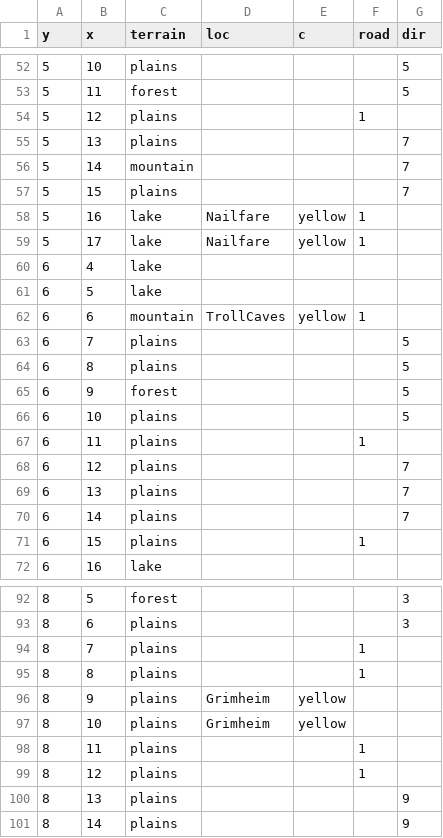
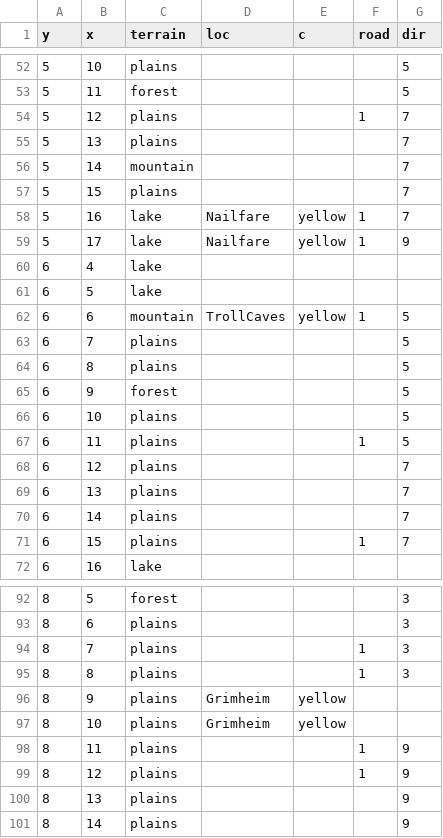
Before and after one commit to elaskavaia/bga-fate, a CSV file: misc/map_material.csv, drawn as a sheet; only a part is shown, gaps mark what is left out; the diff covers the shown part only.

```diff
--- a/misc/map_material.csv
+++ b/misc/map_material.csv
@@ -53,3 +53,3 @@ y|x|terrain|loc|c|road|dir
 5|11|forest||||5
-5|12|plains|||1
+5|12|plains|||1|7
 5|13|plains||||7
@@ -57,7 +57,7 @@ y|x|terrain|loc|c|road|dir
 5|15|plains||||7
-5|16|lake|Nailfare|yellow|1
-5|17|lake|Nailfare|yellow|1
+5|16|lake|Nailfare|yellow|1|7
+5|17|lake|Nailfare|yellow|1|9
 6|4|lake|
 6|5|lake|
-6|6|mountain|TrollCaves|yellow|1
+6|6|mountain|TrollCaves|yellow|1|5
 6|7|plains||||5
@@ -66,3 +66,3 @@ y|x|terrain|loc|c|road|dir
 6|10|plains||||5
-6|11|plains|||1
+6|11|plains|||1|5
 6|12|plains||||7
@@ -70,3 +70,3 @@ y|x|terrain|loc|c|road|dir
 6|14|plains||||7
-6|15|plains|||1
+6|15|plains|||1|7
 6|16|lake|
@@ -93,8 +93,8 @@ y|x|terrain|loc|c|road|dir
 8|6|plains||||3
-8|7|plains|||1
-8|8|plains|||1
+8|7|plains|||1|3
+8|8|plains|||1|3
 8|9|plains|Grimheim|yellow
 8|10|plains|Grimheim|yellow
-8|11|plains|||1
-8|12|plains|||1
+8|11|plains|||1|9
+8|12|plains|||1|9
 8|13|plains||||9
```
Also changed, not shown: 32 edited cells elsewhere in this file, 5 other files.
